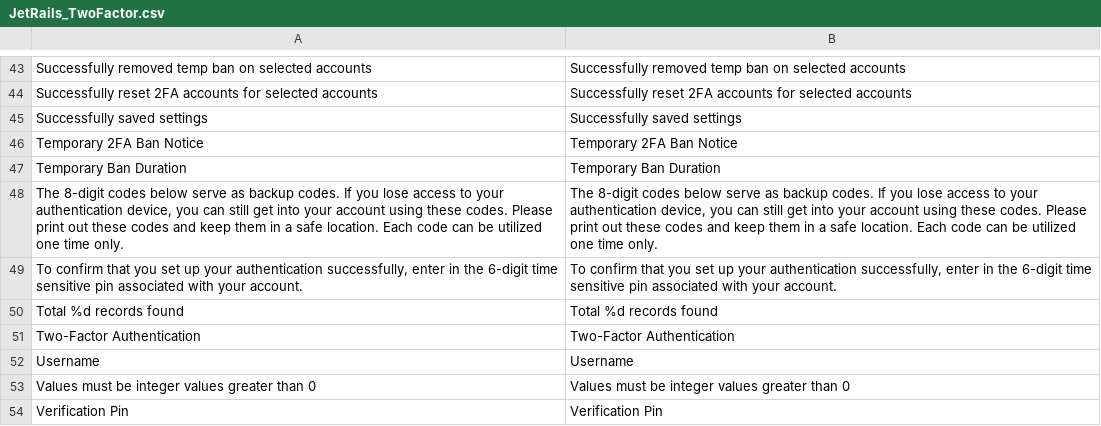
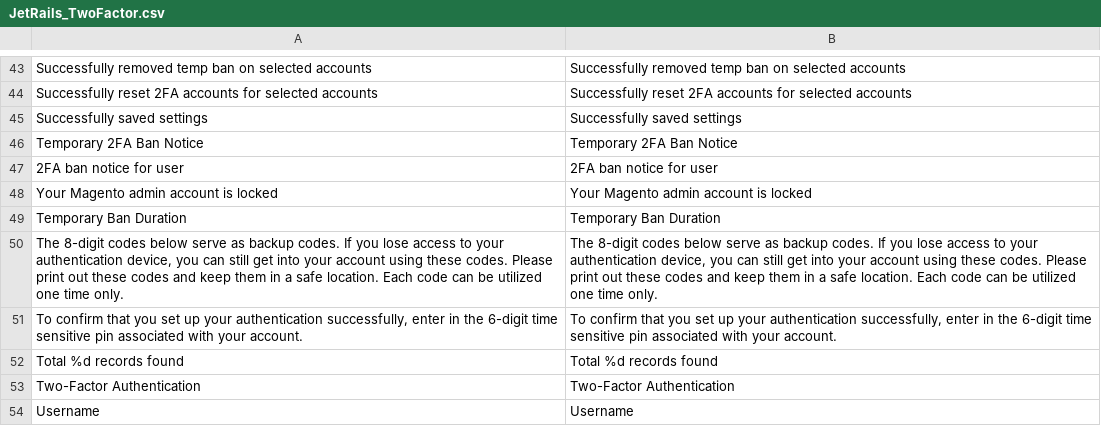
Before and after one commit to jetrails/magento-twofactor, a CSV file: src/app/locale/en_US/JetRails_TwoFactor.csv, drawn as a sheet; only a part is shown, gaps mark what is left out; the shorter side is filled out with more unchanged rows.

```diff
--- a/src/app/locale/en_US/JetRails_TwoFactor.csv
+++ b/src/app/locale/en_US/JetRails_TwoFactor.csv
@@ -46,2 +46,4 @@
 "Temporary 2FA Ban Notice","Temporary 2FA Ban Notice"
+"2FA ban notice for user ","2FA ban notice for user "
+"Your Magento admin account is locked","Your Magento admin account is locked"
 "Temporary Ban Duration","Temporary Ban Duration"
```
Also changed, not shown: 3 other files.
